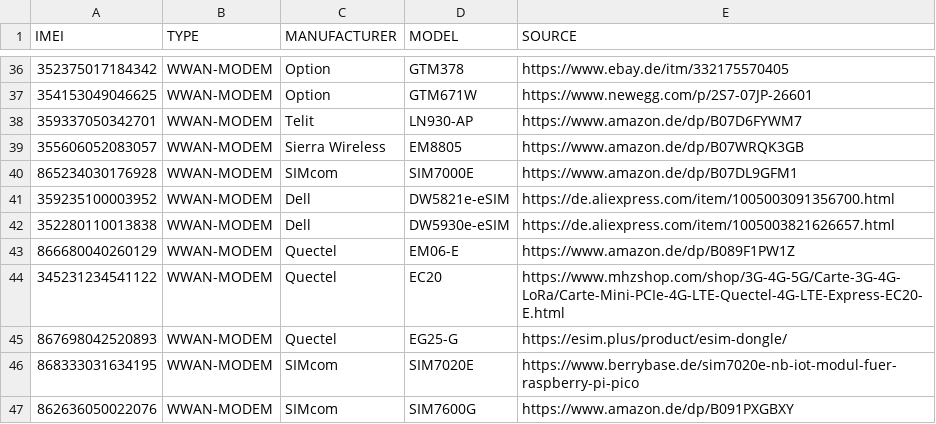
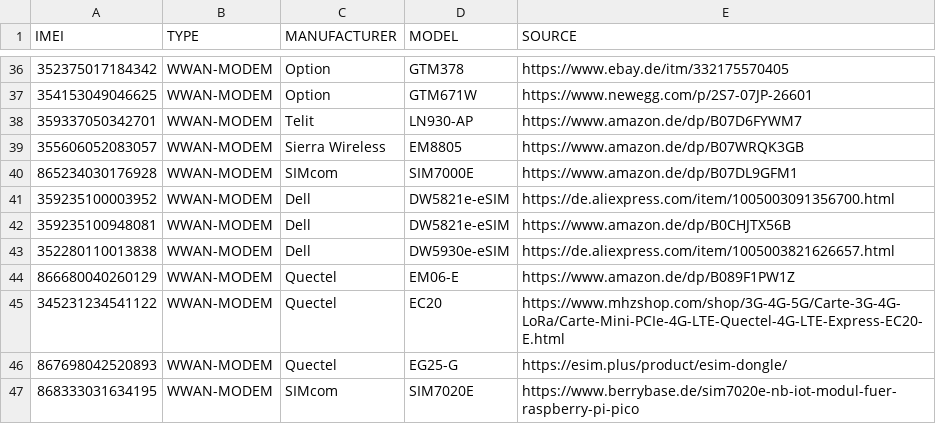
Before and after one commit to greyhat-academy/lists.d, a TSV file: imei.devices.list.tsv, drawn as a sheet; only a part is shown, gaps mark what is left out; the shorter side is filled out with more unchanged rows.

Commit message:
adding new entry to imei.devices.list.tsv
Signed-off-by: kkarhan <kevin@karhan.guru>

```diff
--- a/imei.devices.list.tsv
+++ b/imei.devices.list.tsv
@@ -41,2 +41,3 @@ IMEI	TYPE	MANUFACTURER	MODEL	SOURCE
 359235100003952	WWAN-MODEM	Dell	DW5821e-eSIM	https://de.aliexpress.com/item/1005003091356700.html
+359235100948081	WWAN-MODEM	Dell	DW5821e-eSIM	https://www.amazon.de/dp/B0CHJTX56B
 352280110013838	WWAN-MODEM	Dell	DW5930e-eSIM	https://de.aliexpress.com/item/1005003821626657.html
```
